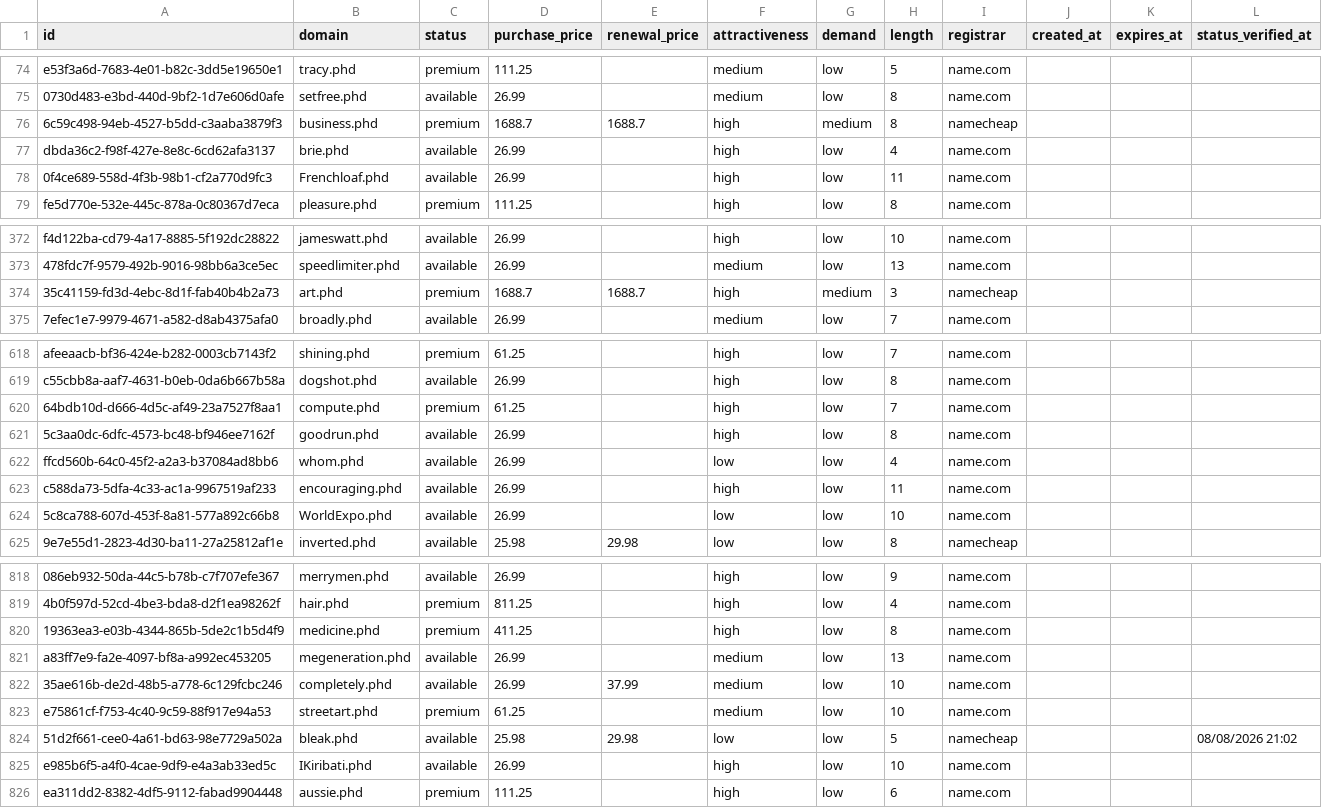
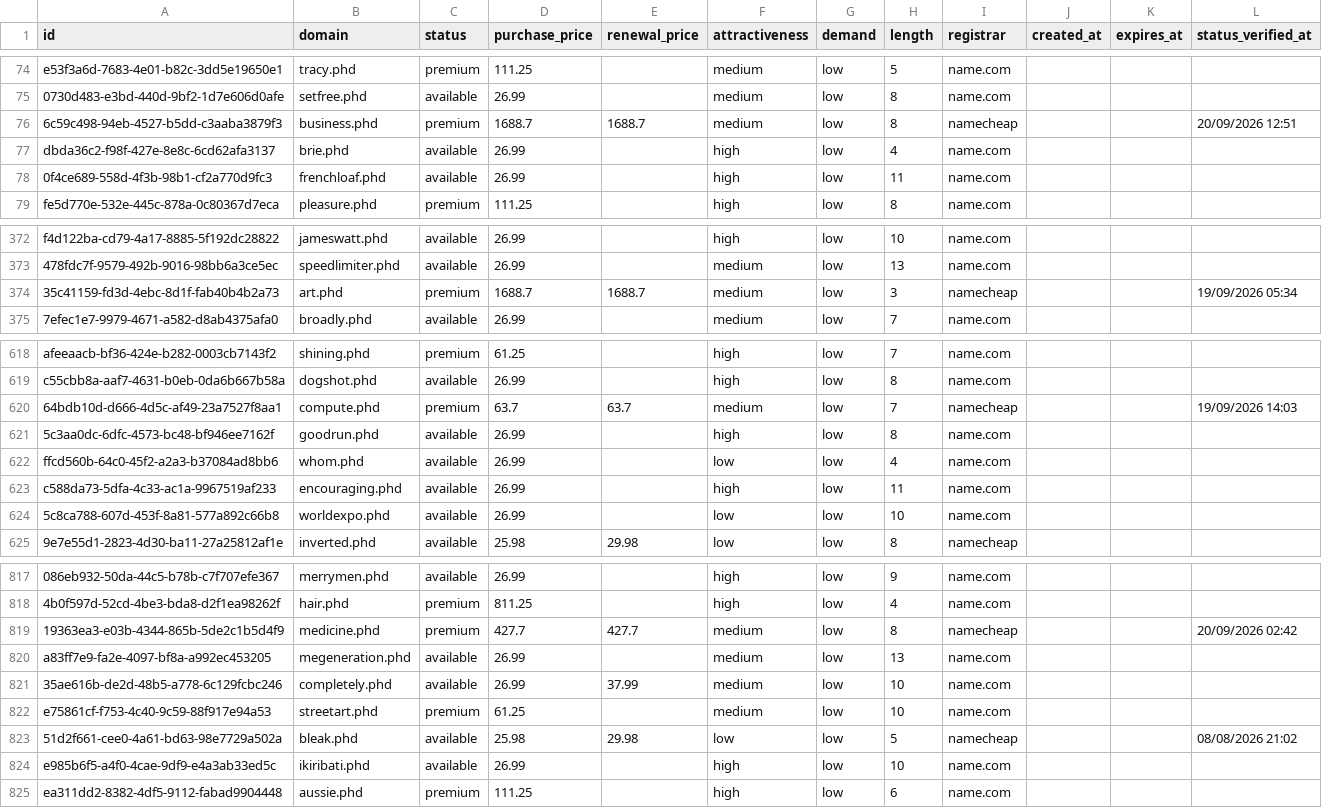
Before and after one commit to UniqueDomains/phd-oneword-domains, a CSV file: phd.csv, drawn as a sheet; only a part is shown, gaps mark what is left out; addresses are those after the commit; the diff covers the shown part only; the diff names each change by its address in the sheet, - before the commit and + after, or states it on an @@ line.

Commit message:
Domains update

```diff
--- a/phd.csv
+++ b/phd.csv
-F76 (attractiveness): high
+F76 (attractiveness): medium
-G76 (demand): medium
+G76 (demand): low
-L76 (status_verified_at): (empty)
+L76 (status_verified_at): 20/09/2026 12:51
-B78 (domain): Frenchloaf.phd
+B78 (domain): frenchloaf.phd
-F374 (attractiveness): high
+F374 (attractiveness): medium
-G374 (demand): medium
+G374 (demand): low
-L374 (status_verified_at): (empty)
+L374 (status_verified_at): 19/09/2026 05:34
-D620 (purchase_price): 61.25
+D620 (purchase_price): 63.7
-E620 (renewal_price): (empty)
+E620 (renewal_price): 63.7
-F620 (attractiveness): high
+F620 (attractiveness): medium
-I620 (registrar): name.com
+I620 (registrar): namecheap
-L620 (status_verified_at): (empty)
+L620 (status_verified_at): 19/09/2026 14:03
-B624 (domain): WorldExpo.phd
+B624 (domain): worldexpo.phd
-D819 (purchase_price): 411.25
+D819 (purchase_price): 427.7
-E819 (renewal_price): (empty)
+E819 (renewal_price): 427.7
-F819 (attractiveness): high
+F819 (attractiveness): medium
-I819 (registrar): name.com
+I819 (registrar): namecheap
-L819 (status_verified_at): (empty)
+L819 (status_verified_at): 20/09/2026 02:42
-B824 (domain): IKiribati.phd
+B824 (domain): ikiribati.phd
```
Also changed, not shown: 1 added row, 1 removed row and 63 edited cells elsewhere in this file, 4 other files.
